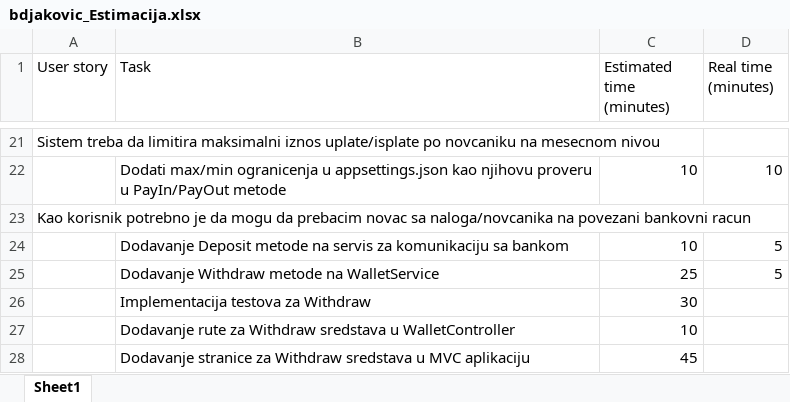
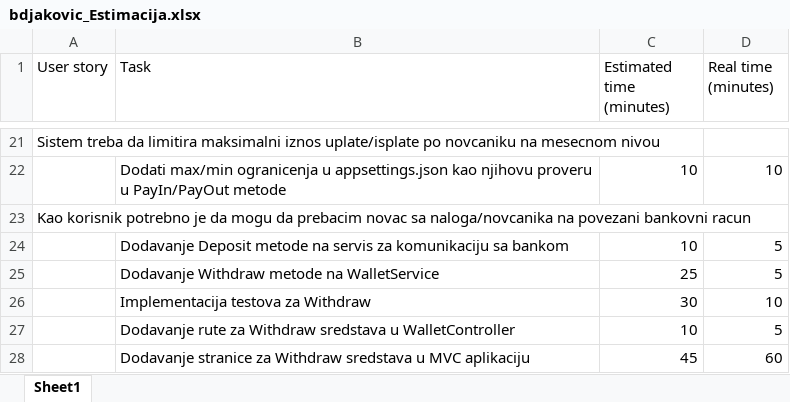
Before and after one commit to brankodjakovic96/WebWallet, an Excel workbook: bdjakovic_Estimacija.xlsx, sheet Sheet1, drawn as a sheet; only a part is shown, gaps mark what is left out; values as stored, in another font and other column widths than the file's, no borders; the diff names each change by its address in the sheet, - before the commit and + after, or states it on an @@ line.

Commit message:
Implemented tests for withdraw method for WalletService. Implemented Withdraw page on the WebApp. Updated task estimations.

```diff
--- a/bdjakovic_Estimacija.xlsx (sheet Sheet1)
+++ b/bdjakovic_Estimacija.xlsx (sheet Sheet1)
-D26 (Real time (minutes)): (empty)
+D26 (Real time (minutes)): 10
-D27 (Real time (minutes)): (empty)
+D27 (Real time (minutes)): 5
-D28 (Real time (minutes)): (empty)
+D28 (Real time (minutes)): 60
```
Also changed, not shown: 9 other files.
